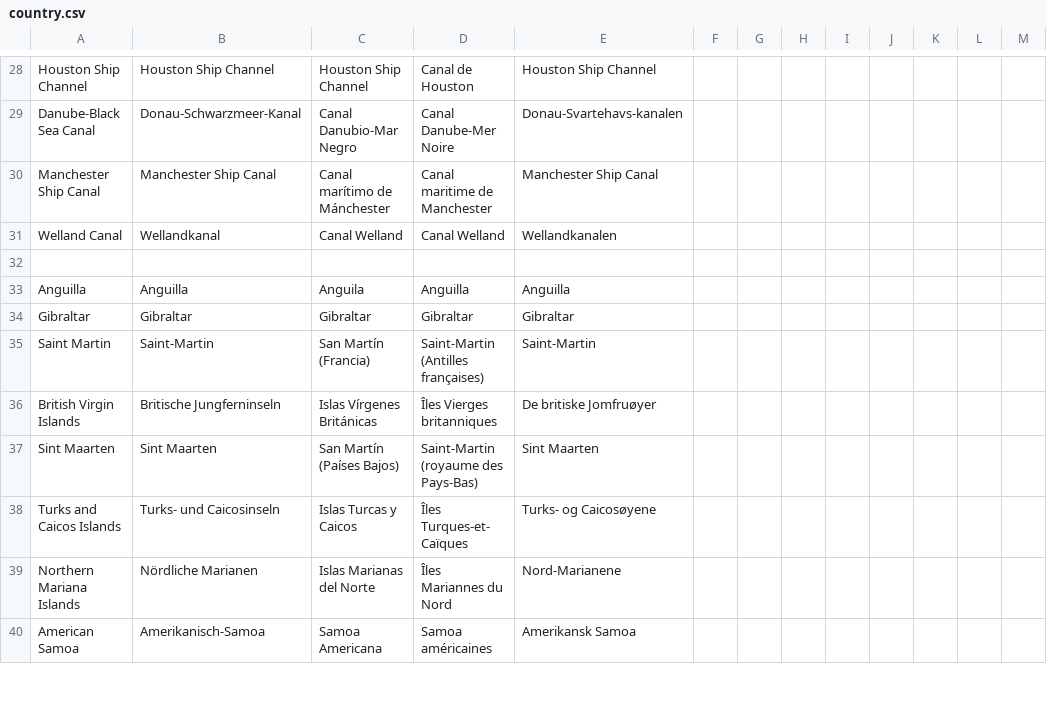
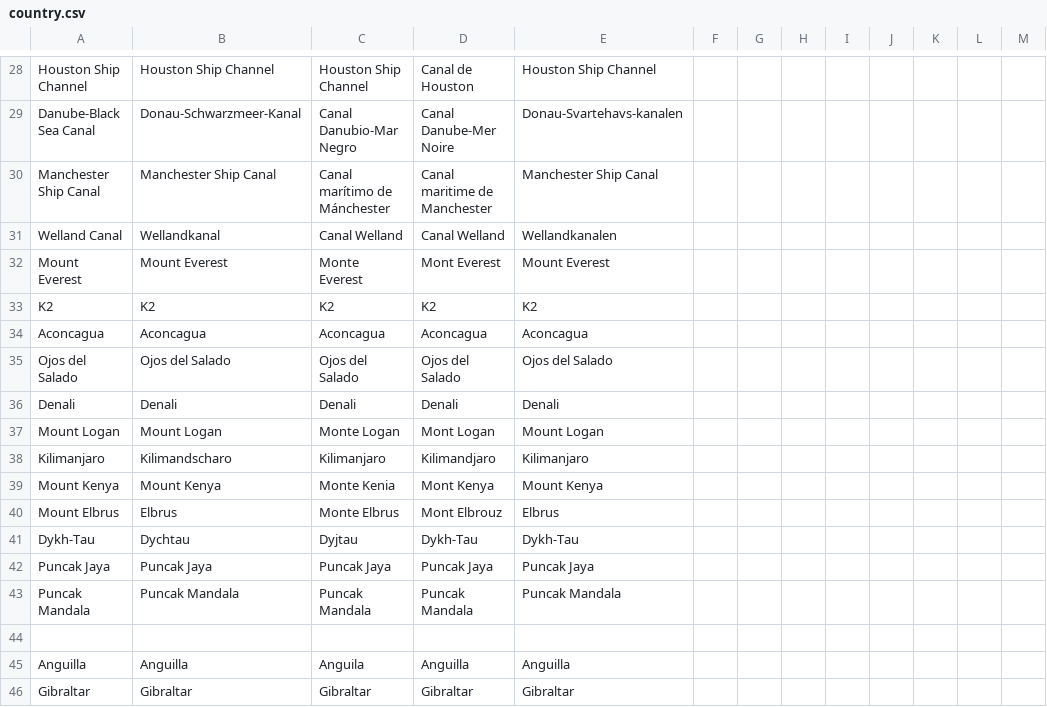
Before and after one commit to meyeringh/hardcore-geography, a CSV file: src/data/country.csv, drawn as a sheet; only a part is shown, gaps mark what is left out; the shorter side is filled out with more unchanged rows; the diff names each change by its address in the sheet, - before the commit and + after, or states it on an @@ line.

```diff
--- a/src/data/country.csv
+++ b/src/data/country.csv
+row 32: Mount Everest | Mount Everest | Monte Everest | Mont Everest | Mount Everest
+row 33: K2 | K2 | K2 | K2 | K2
+row 34: Aconcagua | Aconcagua | Aconcagua | Aconcagua | Aconcagua
+row 35: Ojos del Salado | Ojos del Salado | Ojos del Salado | Ojos del Salado | Ojos del Salado
+row 36: Denali | Denali | Denali | Denali | Denali
+row 37: Mount Logan | Mount Logan | Monte Logan | Mont Logan | Mount Logan
+row 38: Kilimanjaro | Kilimandscharo | Kilimanjaro | Kilimandjaro | Kilimanjaro
+row 39: Mount Kenya | Mount Kenya | Monte Kenia | Mont Kenya | Mount Kenya
+row 40: Mount Elbrus | Elbrus | Monte Elbrus | Mont Elbrouz | Elbrus
+row 41: Dykh-Tau | Dychtau | Dyjtau | Dykh-Tau | Dykh-Tau
+row 42: Puncak Jaya | Puncak Jaya | Puncak Jaya | Puncak Jaya | Puncak Jaya
+row 43: Puncak Mandala | Puncak Mandala | Puncak Mandala | Puncak Mandala | Puncak Mandala
```
Also changed, not shown: sources.csv, src/data/capital.csv, 19 other files.
